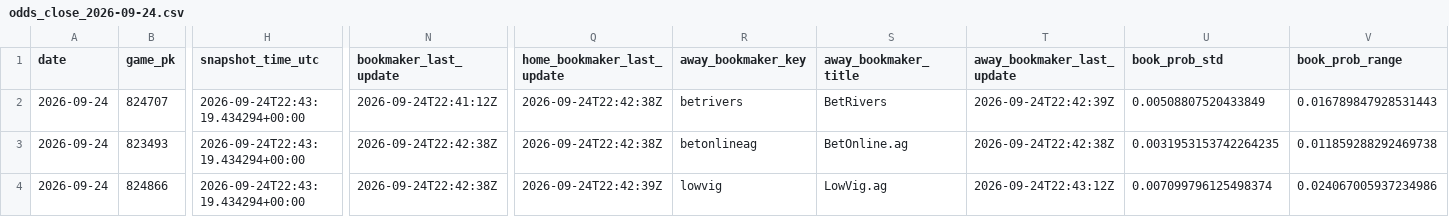
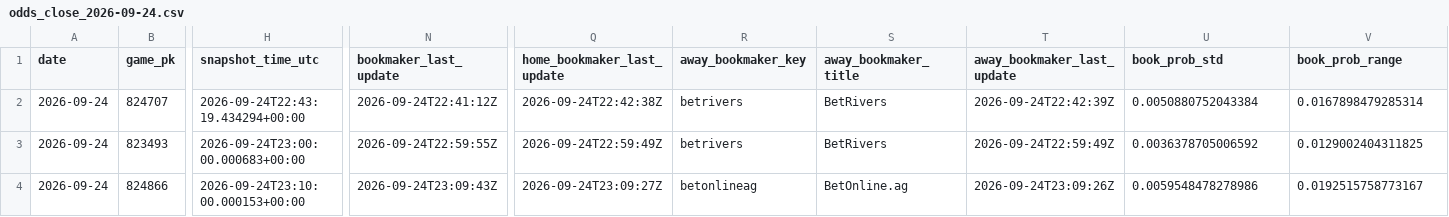
Before and after one commit to hatpat10/mlb-model-v2, a CSV file: data/raw/odds_close_2026-09-24.csv, drawn as a sheet; only a part is shown, gaps mark what is left out; the diff covers the shown part only; the diff names each change by its address in the sheet, - before the commit and + after, or states it on an @@ line.

```diff
--- a/data/raw/odds_close_2026-09-24.csv
+++ b/data/raw/odds_close_2026-09-24.csv
-U2 (book_prob_std): 0.00508807520433849
+U2 (book_prob_std): 0.0050880752043384
-V2 (book_prob_range): 0.016789847928531443
+V2 (book_prob_range): 0.0167898479285314
-H3 (snapshot_time_utc): 2026-09-24T22:43:19.434294+00:00
+H3 (snapshot_time_utc): 2026-09-24T23:00:00.000683+00:00
-N3 (bookmaker_last_update): 2026-09-24T22:42:38Z
+N3 (bookmaker_last_update): 2026-09-24T22:59:55Z
-Q3 (home_bookmaker_last_update): 2026-09-24T22:42:38Z
+Q3 (home_bookmaker_last_update): 2026-09-24T22:59:49Z
-R3 (away_bookmaker_key): betonlineag
+R3 (away_bookmaker_key): betrivers
-S3 (away_bookmaker_title): BetOnline.ag
+S3 (away_bookmaker_title): BetRivers
-T3 (away_bookmaker_last_update): 2026-09-24T22:42:38Z
+T3 (away_bookmaker_last_update): 2026-09-24T22:59:49Z
-U3 (book_prob_std): 0.0031953153742264235
+U3 (book_prob_std): 0.0036378705006592
-V3 (book_prob_range): 0.011859288292469738
+V3 (book_prob_range): 0.0129002404311825
-H4 (snapshot_time_utc): 2026-09-24T22:43:19.434294+00:00
+H4 (snapshot_time_utc): 2026-09-24T23:10:00.000153+00:00
-N4 (bookmaker_last_update): 2026-09-24T22:42:38Z
+N4 (bookmaker_last_update): 2026-09-24T23:09:43Z
-Q4 (home_bookmaker_last_update): 2026-09-24T22:42:39Z
+Q4 (home_bookmaker_last_update): 2026-09-24T23:09:27Z
-R4 (away_bookmaker_key): lowvig
+R4 (away_bookmaker_key): betonlineag
-S4 (away_bookmaker_title): LowVig.ag
+S4 (away_bookmaker_title): BetOnline.ag
-T4 (away_bookmaker_last_update): 2026-09-24T22:43:12Z
+T4 (away_bookmaker_last_update): 2026-09-24T23:09:26Z
-U4 (book_prob_std): 0.007099796125498374
+U4 (book_prob_std): 0.0059548478278986
-V4 (book_prob_range): 0.024067005937234986
+V4 (book_prob_range): 0.0192515758773167
```
Also changed, not shown: 44 edited cells elsewhere in this file, 3 other files.
